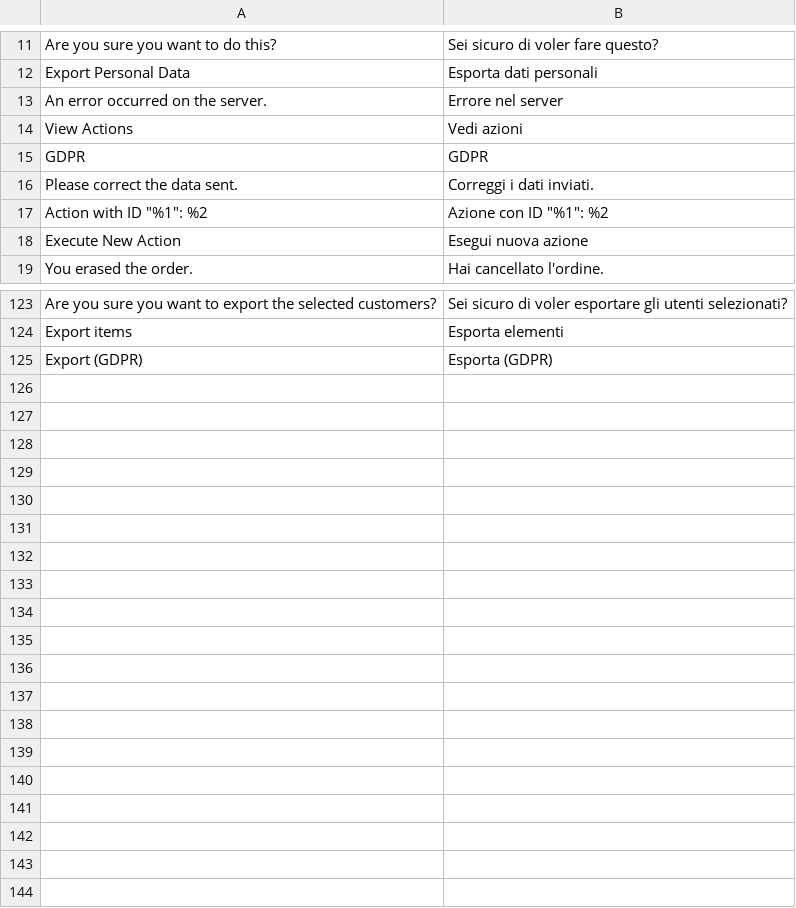
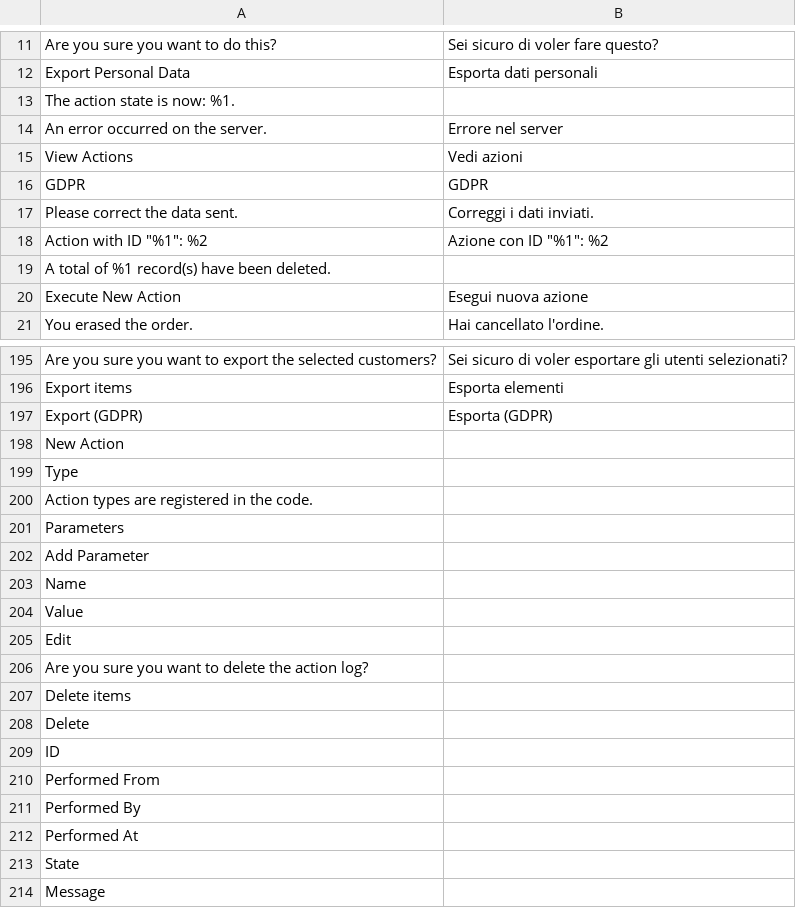
Before and after one commit to opengento/magento2-gdpr, a CSV file: i18n/it_IT.csv, drawn as a sheet; only a part is shown, gaps mark what is left out; the diff covers the shown part only.

```diff
--- a/i18n/it_IT.csv
+++ b/i18n/it_IT.csv
@@ -12,2 +12,3 @@
 "Export Personal Data","Esporta dati personali"
+"The action state is now: %1.",""
 "An error occurred on the server.","Errore nel server"
@@ -17,2 +18,3 @@
 "Action with ID ""%1"": %2","Azione con ID ""%1"": %2"
+"A total of %1 record(s) have been deleted.",""
 "Execute New Action","Esegui nuova azione"
@@ -125 +197,18 @@
 "Export (GDPR)","Esporta (GDPR)"
+"New Action",""
+"Type",""
+"Action types are registered in the code.",""
+"Parameters",""
+"Add Parameter",""
+"Name",""
+"Value",""
+"Edit",""
+"Are you sure you want to delete the action log?",""
+"Delete items",""
+"Delete",""
+"ID",""
+"Performed From",""
+"Performed By",""
+"Performed At",""
+"State",""
+"Message",""
```
Also changed, not shown: 70 added rows elsewhere in this file.
